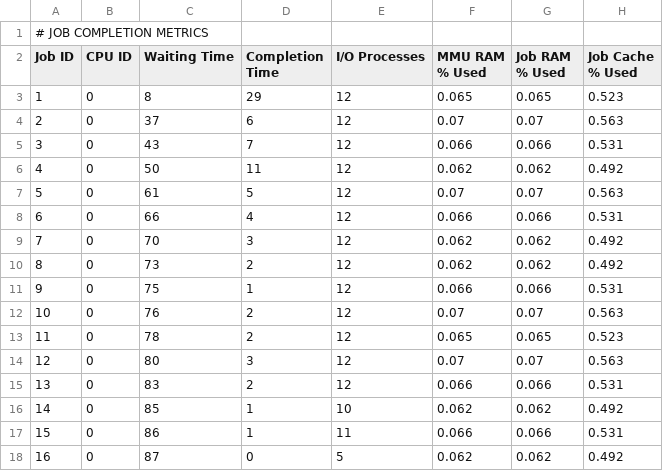
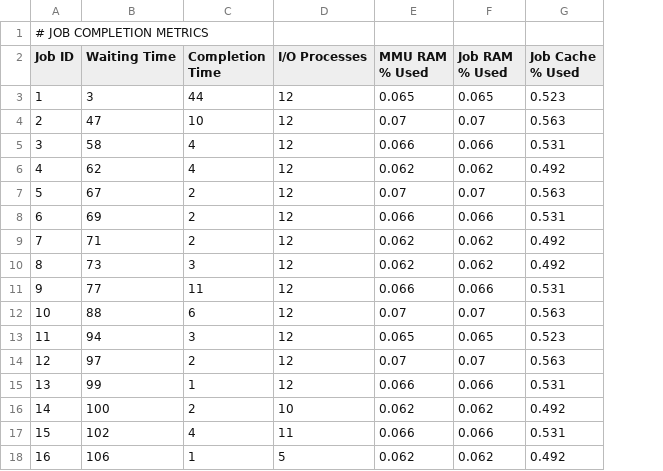
Before and after one commit to marilynmarcos/os_cs3502, a CSV file: metrics/fifo-1-core.csv, drawn as a sheet; only a part is shown; removed rows and columns are numbered as before the commit, all else as after; the diff covers the shown part only; the diff names each change by its address in the sheet, - before the commit and + after, or states it on an @@ line.

```diff
--- a/metrics/fifo-1-core.csv
+++ b/metrics/fifo-1-core.csv
-column B (CPU ID), rows 3-18: all 0
-B3 (Waiting Time): 8
+B3 (Waiting Time): 3
-C3 (Completion Time): 29
+C3 (Completion Time): 44
-B4 (Waiting Time): 37
+B4 (Waiting Time): 47
-C4 (Completion Time): 6
+C4 (Completion Time): 10
-B5 (Waiting Time): 43
+B5 (Waiting Time): 58
-C5 (Completion Time): 7
+C5 (Completion Time): 4
-B6 (Waiting Time): 50
+B6 (Waiting Time): 62
-C6 (Completion Time): 11
+C6 (Completion Time): 4
-B7 (Waiting Time): 61
+B7 (Waiting Time): 67
-C7 (Completion Time): 5
+C7 (Completion Time): 2
-B8 (Waiting Time): 66
+B8 (Waiting Time): 69
-C8 (Completion Time): 4
+C8 (Completion Time): 2
-B9 (Waiting Time): 70
+B9 (Waiting Time): 71
-C9 (Completion Time): 3
+C9 (Completion Time): 2
-C10 (Completion Time): 2
+C10 (Completion Time): 3
-B11 (Waiting Time): 75
+B11 (Waiting Time): 77
-C11 (Completion Time): 1
+C11 (Completion Time): 11
-B12 (Waiting Time): 76
+B12 (Waiting Time): 88
-C12 (Completion Time): 2
+C12 (Completion Time): 6
-B13 (Waiting Time): 78
+B13 (Waiting Time): 94
-C13 (Completion Time): 2
+C13 (Completion Time): 3
-B14 (Waiting Time): 80
+B14 (Waiting Time): 97
-C14 (Completion Time): 3
+C14 (Completion Time): 2
-B15 (Waiting Time): 83
+B15 (Waiting Time): 99
-C15 (Completion Time): 2
+C15 (Completion Time): 1
-B16 (Waiting Time): 85
+B16 (Waiting Time): 100
-C16 (Completion Time): 1
+C16 (Completion Time): 2
-B17 (Waiting Time): 86
+B17 (Waiting Time): 102
-C17 (Completion Time): 1
+C17 (Completion Time): 4
-B18 (Waiting Time): 87
+B18 (Waiting Time): 106
-C18 (Completion Time): 0
+C18 (Completion Time): 1
```
Also changed, not shown: 24 edited cells elsewhere in this file, metrics/priority-1-core.csv, 5 other files.
